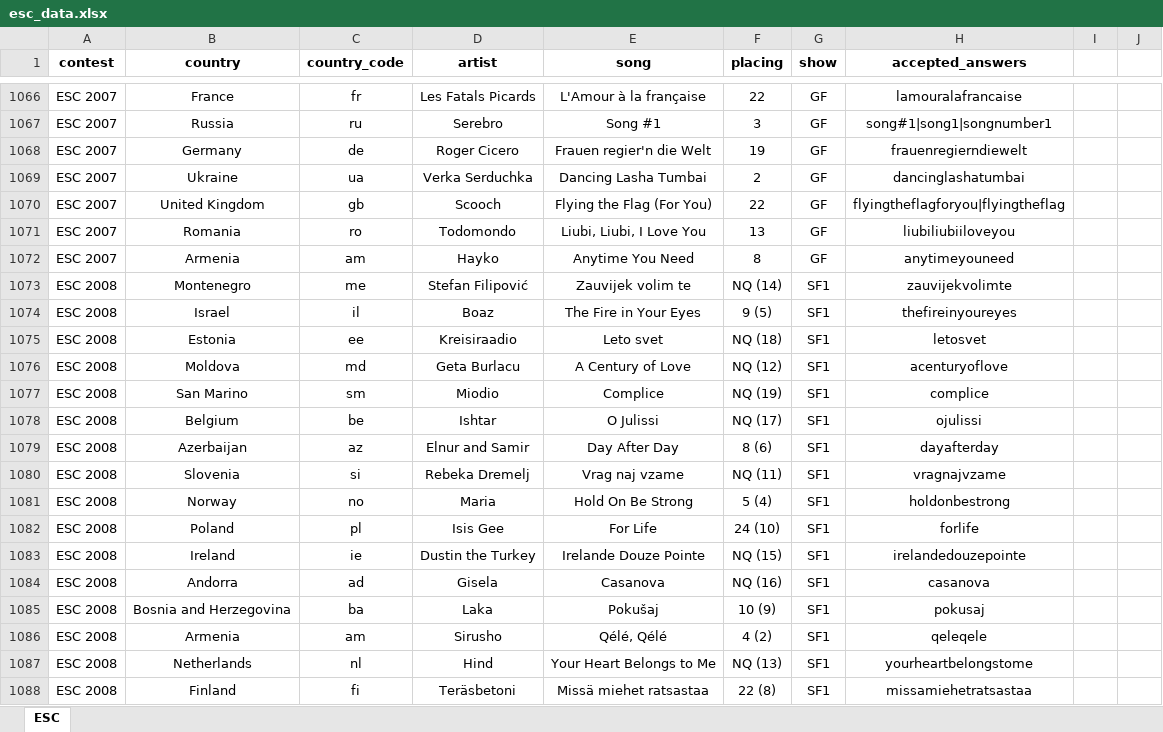
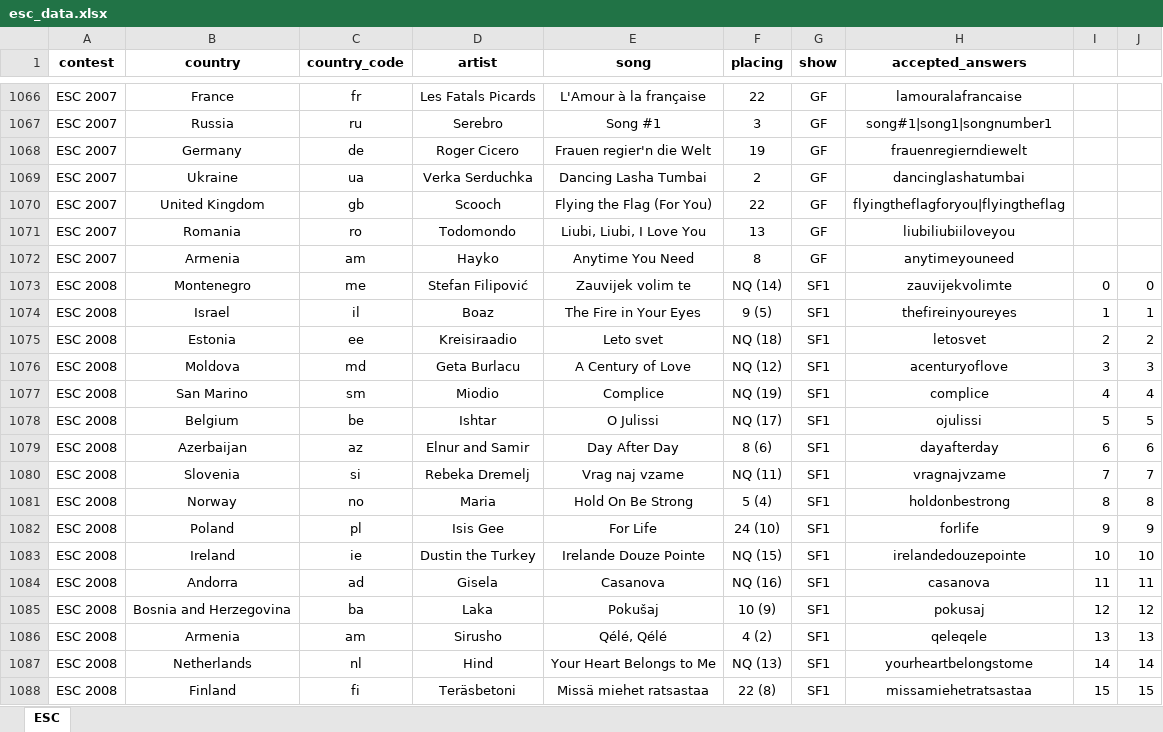
Before and after one commit to GiaFil7/esc_app, an Excel workbook: esc_data.xlsx, sheet ESC, drawn as a sheet; only a part is shown, gaps mark what is left out; values as stored, in another font and other column widths than the file's, no borders; the diff covers the shown part only; the diff names each change by its address in the sheet, - before the commit and + after, or states it on an @@ line.

```diff
--- a/esc_data.xlsx (sheet ESC)
+++ b/esc_data.xlsx (sheet ESC)
-I1073: (empty)
+I1073: 0
-J1073: (empty)
+J1073: 0
-I1074: (empty)
+I1074: 1
-J1074: (empty)
+J1074: 1
-I1075: (empty)
+I1075: 2
-J1075: (empty)
+J1075: 2
-I1076: (empty)
+I1076: 3
-J1076: (empty)
+J1076: 3
-I1077: (empty)
+I1077: 4
-J1077: (empty)
+J1077: 4
-I1078: (empty)
+I1078: 5
-J1078: (empty)
+J1078: 5
-I1079: (empty)
+I1079: 6
-J1079: (empty)
+J1079: 6
-I1080: (empty)
+I1080: 7
-J1080: (empty)
+J1080: 7
-I1081: (empty)
+I1081: 8
-J1081: (empty)
+J1081: 8
-I1082: (empty)
+I1082: 9
-J1082: (empty)
+J1082: 9
-I1083: (empty)
+I1083: 10
-J1083: (empty)
+J1083: 10
-I1084: (empty)
+I1084: 11
-J1084: (empty)
+J1084: 11
-I1085: (empty)
+I1085: 12
-J1085: (empty)
+J1085: 12
-I1086: (empty)
+I1086: 13
-J1086: (empty)
+J1086: 13
-I1087: (empty)
+I1087: 14
-J1087: (empty)
+J1087: 14
-I1088: (empty)
+I1088: 15
-J1088: (empty)
+J1088: 15
```
Also changed, not shown: 54 edited cells elsewhere in this sheet, 6 other files.
